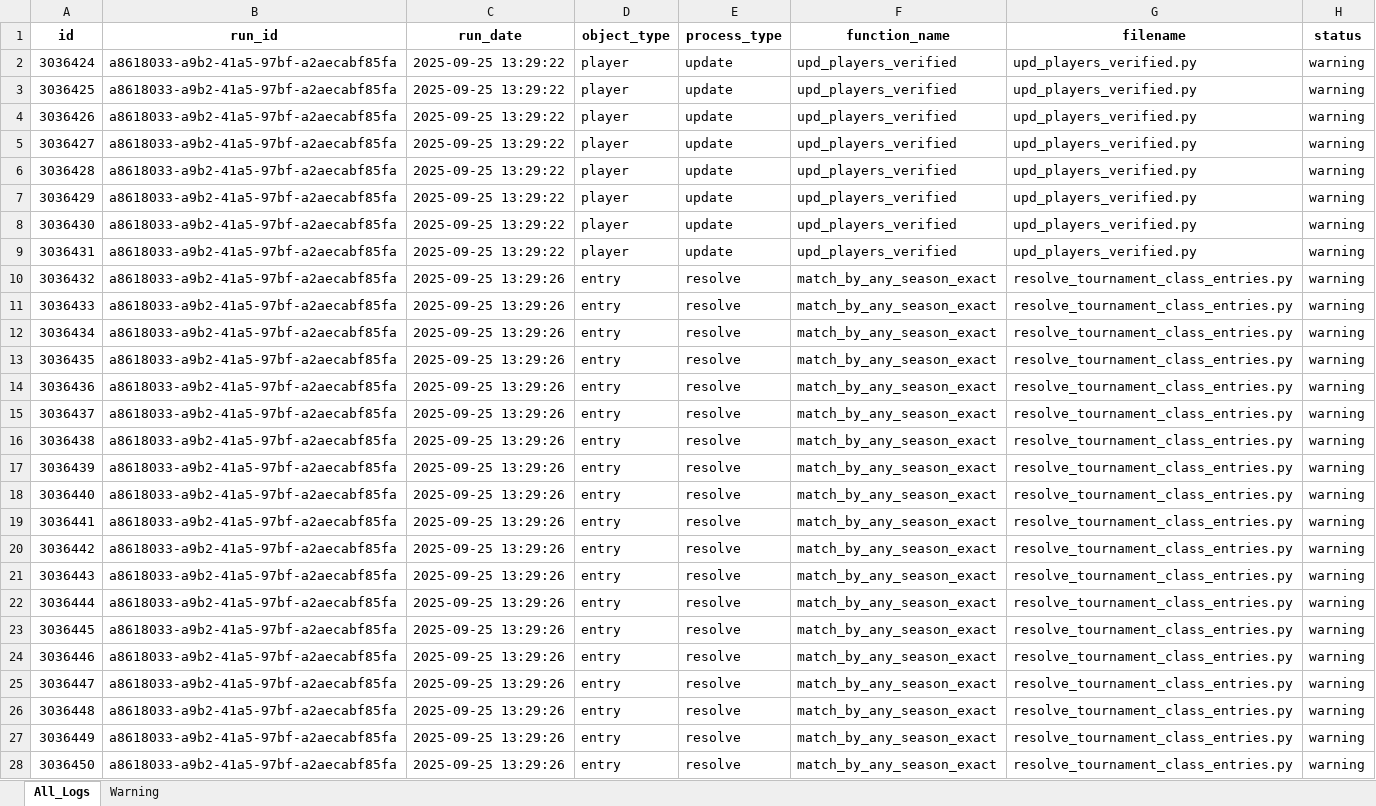
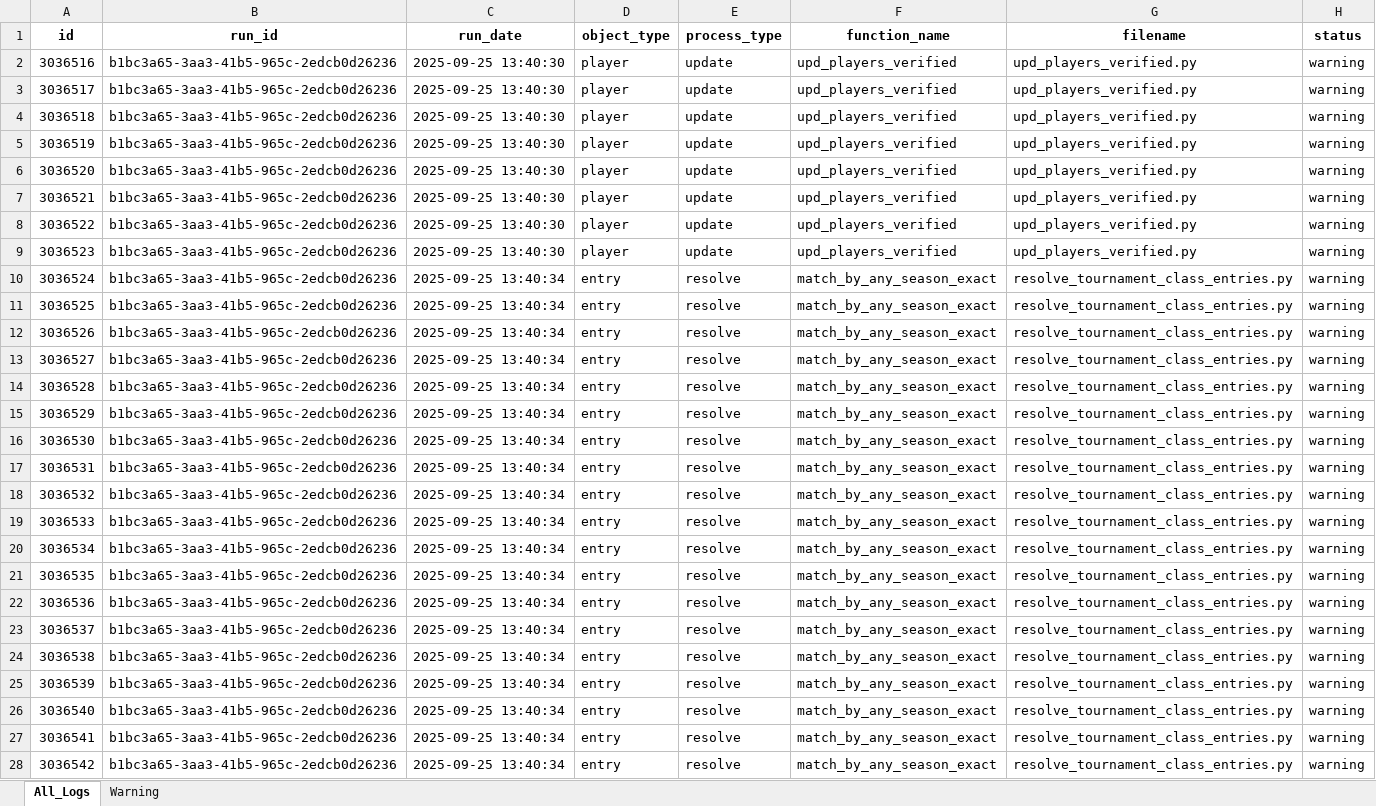
Before and after one commit to filip-ad/BT_stats, an Excel workbook: src/logs.xlsx, sheet All_Logs, drawn as a sheet; only a part is shown; values as stored, in another font and other column widths than the file's, no borders; the diff covers the shown part only; the diff names each change by its address in the sheet, - before the commit and + after, or states it on an @@ line.

```diff
--- a/src/logs.xlsx (sheet All_Logs)
+++ b/src/logs.xlsx (sheet All_Logs)
-A2 (id): 3036424
+A2 (id): 3036516
-B2:B28 (run_id): a8618033-a9b2-41a5-97bf-a2aecabf85fa
+B2:B28 (run_id): b1bc3a65-3aa3-41b5-965c-2edcb0d26236
-C2:C9 (run_date): 2025-09-25 13:29:22
+C2:C9 (run_date): 2025-09-25 13:40:30
-A3 (id): 3036425
+A3 (id): 3036517
-A4 (id): 3036426
+A4 (id): 3036518
-A5 (id): 3036427
+A5 (id): 3036519
-A6 (id): 3036428
+A6 (id): 3036520
-A7 (id): 3036429
+A7 (id): 3036521
-A8 (id): 3036430
+A8 (id): 3036522
-A9 (id): 3036431
+A9 (id): 3036523
-A10 (id): 3036432
+A10 (id): 3036524
-C10:C28 (run_date): 2025-09-25 13:29:26
+C10:C28 (run_date): 2025-09-25 13:40:34
-A11 (id): 3036433
+A11 (id): 3036525
-A12 (id): 3036434
+A12 (id): 3036526
-A13 (id): 3036435
+A13 (id): 3036527
-A14 (id): 3036436
+A14 (id): 3036528
-A15 (id): 3036437
+A15 (id): 3036529
-A16 (id): 3036438
+A16 (id): 3036530
-A17 (id): 3036439
+A17 (id): 3036531
-A18 (id): 3036440
+A18 (id): 3036532
-A19 (id): 3036441
+A19 (id): 3036533
-A20 (id): 3036442
+A20 (id): 3036534
-A21 (id): 3036443
+A21 (id): 3036535
-A22 (id): 3036444
+A22 (id): 3036536
-A23 (id): 3036445
+A23 (id): 3036537
-A24 (id): 3036446
+A24 (id): 3036538
-A25 (id): 3036447
+A25 (id): 3036539
-A26 (id): 3036448
+A26 (id): 3036540
-A27 (id): 3036449
+A27 (id): 3036541
-A28 (id): 3036450
+A28 (id): 3036542
```
Also changed, not shown: 3 edited cells elsewhere in this sheet, sheet Warning, src/run_log.xlsx.
